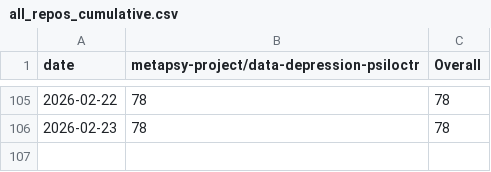
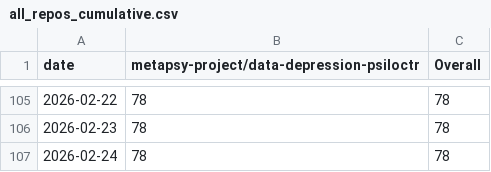
Before and after one commit to PennLINC/sypres-docs, a CSV file: _data/clone-tracking/cumulative/all_repos_cumulative.csv, drawn as a sheet; only a part is shown, gaps mark what is left out; the diff names each change by its address in the sheet, - before the commit and + after, or states it on an @@ line.

```diff
--- a/_data/clone-tracking/cumulative/all_repos_cumulative.csv
+++ b/_data/clone-tracking/cumulative/all_repos_cumulative.csv
+row 107: 2026-02-24 | 78 | 78
```
Also changed, not shown: _data/clone-tracking/cumulative/metapsy-project_data-depression-psiloctr_cum_clones.csv, _data/clone-tracking/daily/metapsy-project_data-depression-psiloctr_daily_clones.csv.
